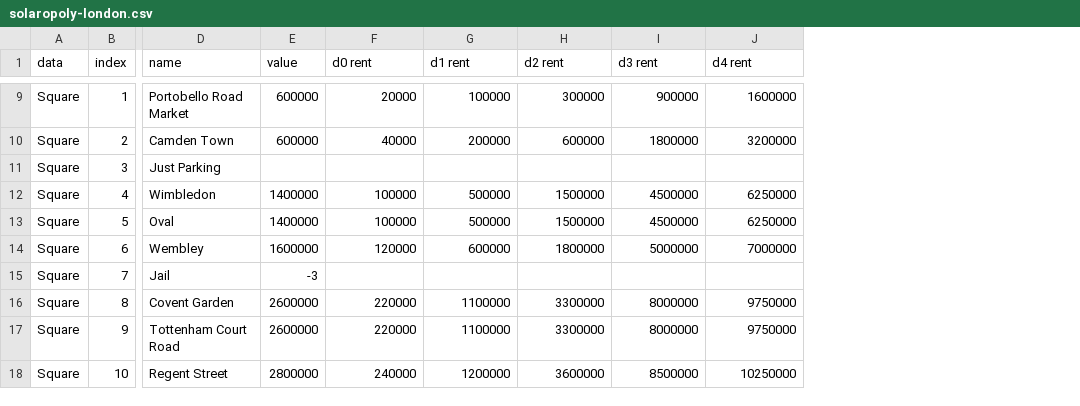
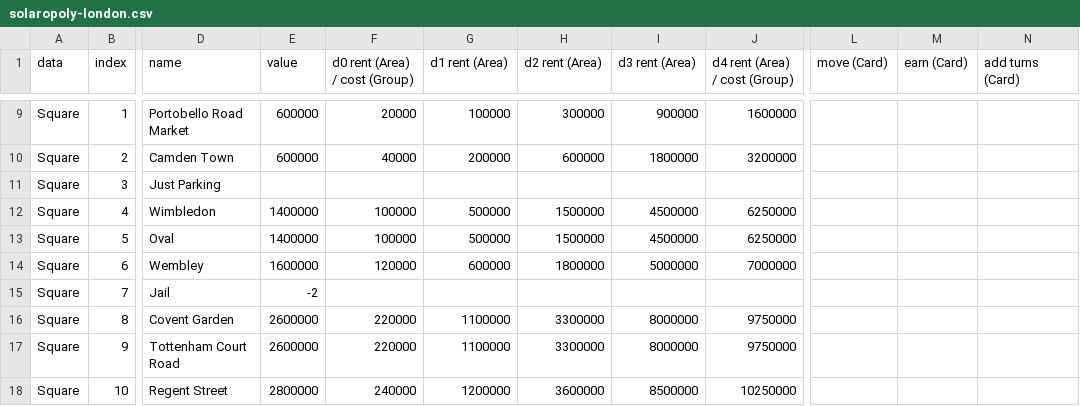
Before and after one commit to samillar94/solaropoly, a CSV file: solaropoly/solaropoly-london.csv, drawn as a sheet; only a part is shown, gaps mark what is left out; the diff covers the shown part only; the diff names each change by its address in the sheet, - before the commit and + after, or states it on an @@ line.

```diff
--- a/solaropoly/solaropoly-london.csv
+++ b/solaropoly/solaropoly-london.csv
+column L (move (Card)), empty
+column M (earn (Card)), empty
+column N (add turns (Card)), empty
-F1: d0 rent
+F1: d0 rent (Area) / cost (Group)
-G1: d1 rent
+G1: d1 rent (Area)
-H1: d2 rent
+H1: d2 rent (Area)
-I1: d3 rent
+I1: d3 rent (Area)
-J1: d4 rent
+J1: d4 rent (Area) / cost (Group)
-E15 (value): -3
+E15 (value): -2
```
Also changed, not shown: 14 added rows and 9 edited cells elsewhere in this file, 4 other files.
